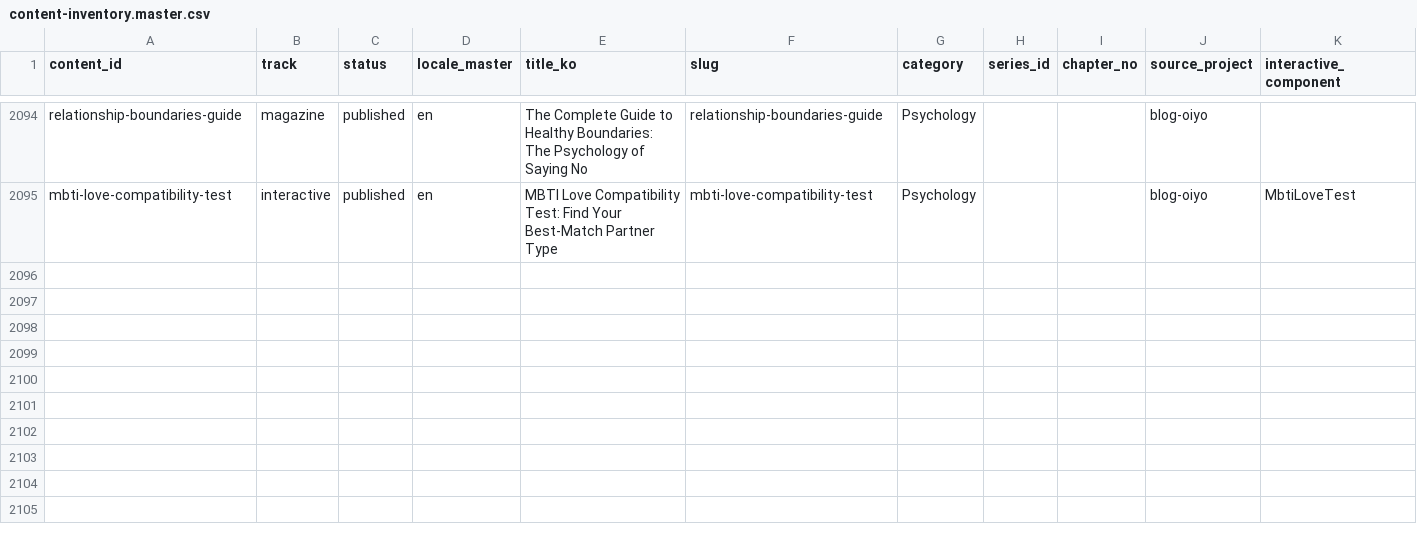
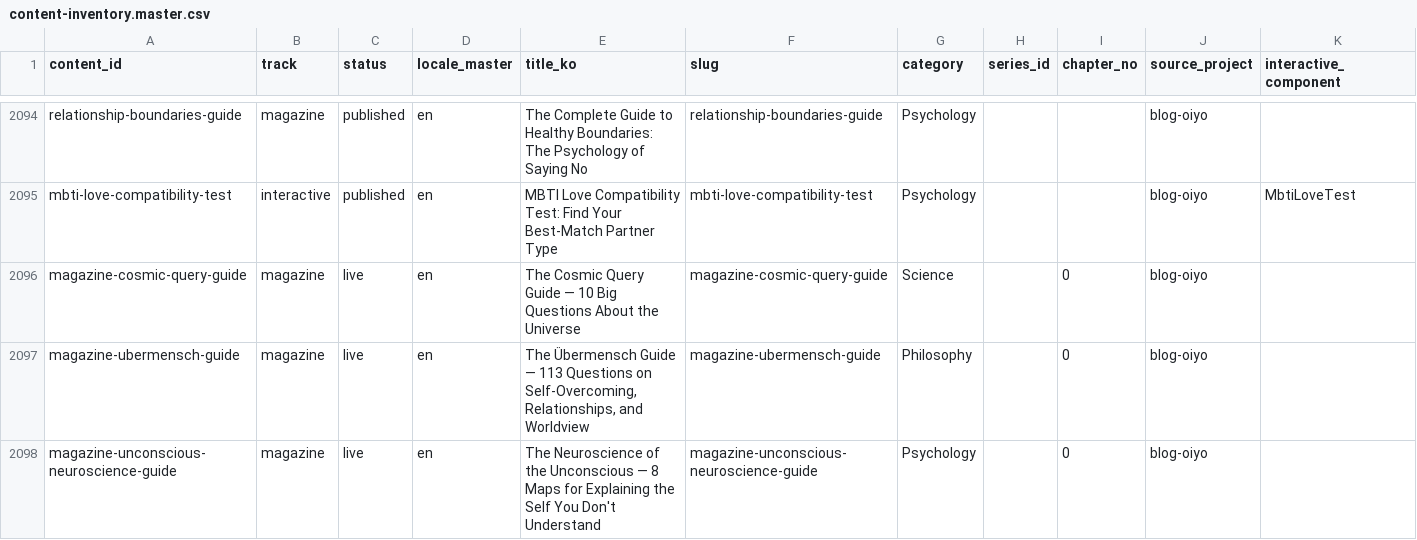
Before and after one commit to yuli3/blog-oiyo, a CSV file: data/catalog/content-inventory.master.csv, drawn as a sheet; only a part is shown, gaps mark what is left out.

Commit message:
content(en): add magazine lifestyle guide cluster
Translate 11 standalone magazine lifestyle guides from ko to en.
first-meal-importance reviewed for Korea-specificity (none found,
pure nutrition science). stock-sectors-guide keeps a small KRX/FSS
citation footer from the ko original (below the one-section
escalation threshold). 3 of 11 ko originals were registered in
content-inventory.master.csv; matching en rows added for those.

```diff
--- a/data/catalog/content-inventory.master.csv
+++ b/data/catalog/content-inventory.master.csv
@@ -2095 +2095,4 @@ relationship-boundaries-guide,magazine,published,en,The Complete Guide to Health
 mbti-love-compatibility-test,interactive,published,en,MBTI Love Compatibility Test: Find Your Best-Match Partner Type,mbti-love-compatibility-test,Psychology,,,blog-oiyo,MbtiLoveTest
+magazine-cosmic-query-guide,magazine,live,en,The Cosmic Query Guide — 10 Big Questions About the Universe,magazine-cosmic-query-guide,Science,,0,blog-oiyo,
+magazine-ubermensch-guide,magazine,live,en,"The Übermensch Guide — 113 Questions on Self-Overcoming, Relationships, and Worldview",magazine-ubermensch-guide,Philosophy,,0,blog-oiyo,
+magazine-unconscious-neuroscience-guide,magazine,live,en,The Neuroscience of the Unconscious — 8 Maps for Explaining the Self You Don't Understand,magazine-unconscious-neuroscience-guide,Psychology,,0,blog-oiyo,
```
Also changed, not shown: 11 other files.
